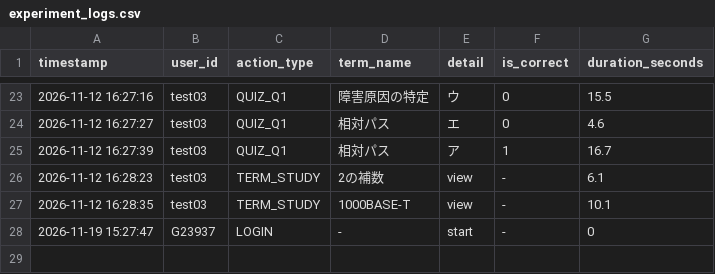
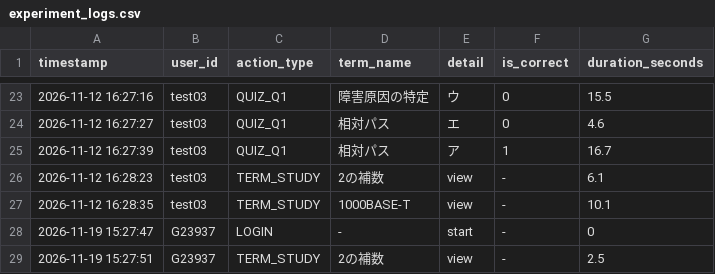
Before and after one commit to SakuSaku0705/de-ta-base, a CSV file: experiment_logs.csv, drawn as a sheet; only a part is shown, gaps mark what is left out.

Commit message:
log: G23937 - TERM_STUDY (2の補数)

```diff
--- a/experiment_logs.csv
+++ b/experiment_logs.csv
@@ -28 +28,2 @@ timestamp,user_id,action_type,term_name,detail,is_correct,duration_seconds
 "2026-11-19 15:27:47","G23937","LOGIN","-","start","-",0
+"2026-11-19 15:27:51","G23937","TERM_STUDY","2の補数","view","-",2.5
```
